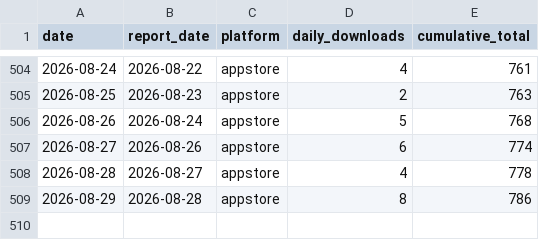
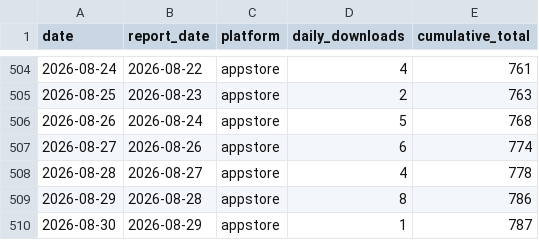
Before and after one commit to sheenana-dev/bticket-download-report, a CSV file: data/downloads.csv, drawn as a sheet; only a part is shown, gaps mark what is left out.

```diff
--- a/data/downloads.csv
+++ b/data/downloads.csv
@@ -509 +509,2 @@ date,report_date,platform,daily_downloads,cumulative_total
 2026-08-29,2026-08-28,appstore,8,786
+2026-08-30,2026-08-29,appstore,1,787
```
